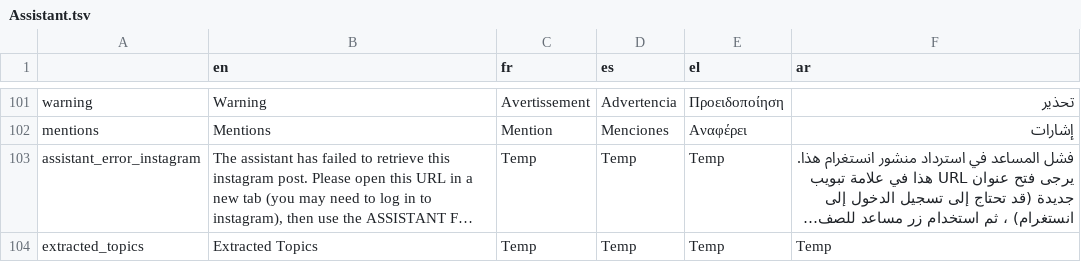
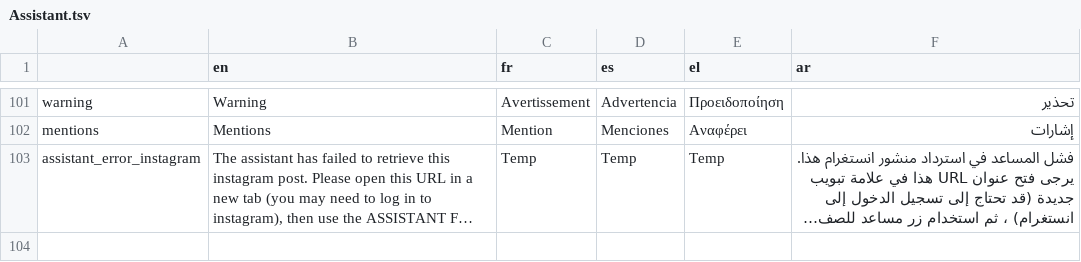
Before and after one commit to AFP-Medialab/verification-plugin, a TSV file: src/LocalDictionary/components/NavItems/tools/Assistant.tsv, drawn as a sheet; only a part is shown, gaps mark what is left out; long unchanged cells end in …; the diff covers the shown part only; the diff names each change by its address in the sheet, - before the commit and + after, or states it on an @@ line.

Commit message:
changing text topic so it no longer has its own section

```diff
--- a/src/LocalDictionary/components/NavItems/tools/Assistant.tsv
+++ b/src/LocalDictionary/components/NavItems/tools/Assistant.tsv
-row 104: extracted_topics | Extracted Topics | Temp | Temp | Temp | Temp
```
Also changed, not shown: 1 removed row and 1 edited cell elsewhere in this file, 4 other files.
